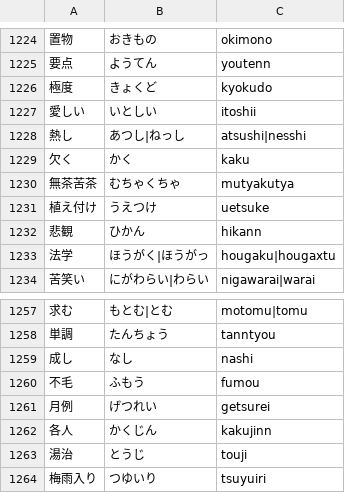
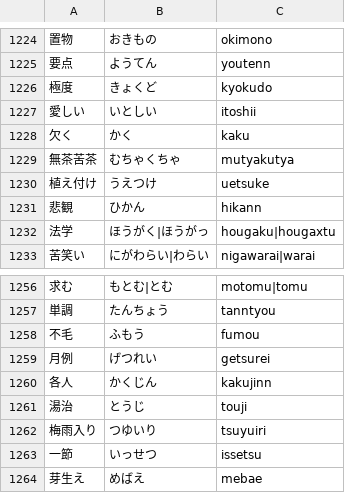
Before and after one commit to marmooo/kanji-typing, a TSV file: docs/data/4.tsv, drawn as a sheet; only a part is shown, gaps mark what is left out; the shorter side is filled out with more unchanged rows.

```diff
--- a/docs/data/4.tsv
+++ b/docs/data/4.tsv
@@ -1227,3 +1227,2 @@
 愛しい	いとしい	itoshii
-熱し	あつし|ねっし	atsushi|nesshi
 欠く	かく	kaku
@@ -1258,3 +1257,2 @@
 単調	たんちょう	tanntyou
-成し	なし	nashi
 不毛	ふもう	fumou
```
Also changed, not shown: docs/data/3.tsv, docs/data/5.tsv, 7 other files.
